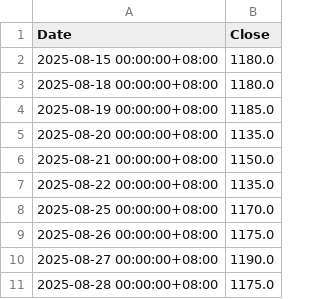
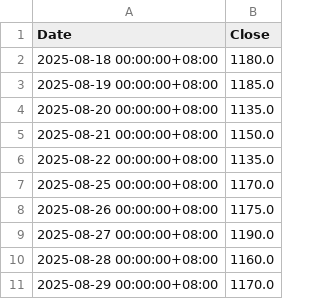
Before and after one commit to tigerkuo/CS381-python, a CSV file: api.csv, drawn as a sheet.

```diff
--- a/api.csv
+++ b/api.csv
@@ -1,3 +1,2 @@
 Date,Close
-2025-08-15 00:00:00+08:00,1180.0
 2025-08-18 00:00:00+08:00,1180.0
@@ -10,2 +9,3 @@
 2025-08-27 00:00:00+08:00,1190.0
-2025-08-28 00:00:00+08:00,1175.0
+2025-08-28 00:00:00+08:00,1160.0
+2025-08-29 00:00:00+08:00,1170.0
```
